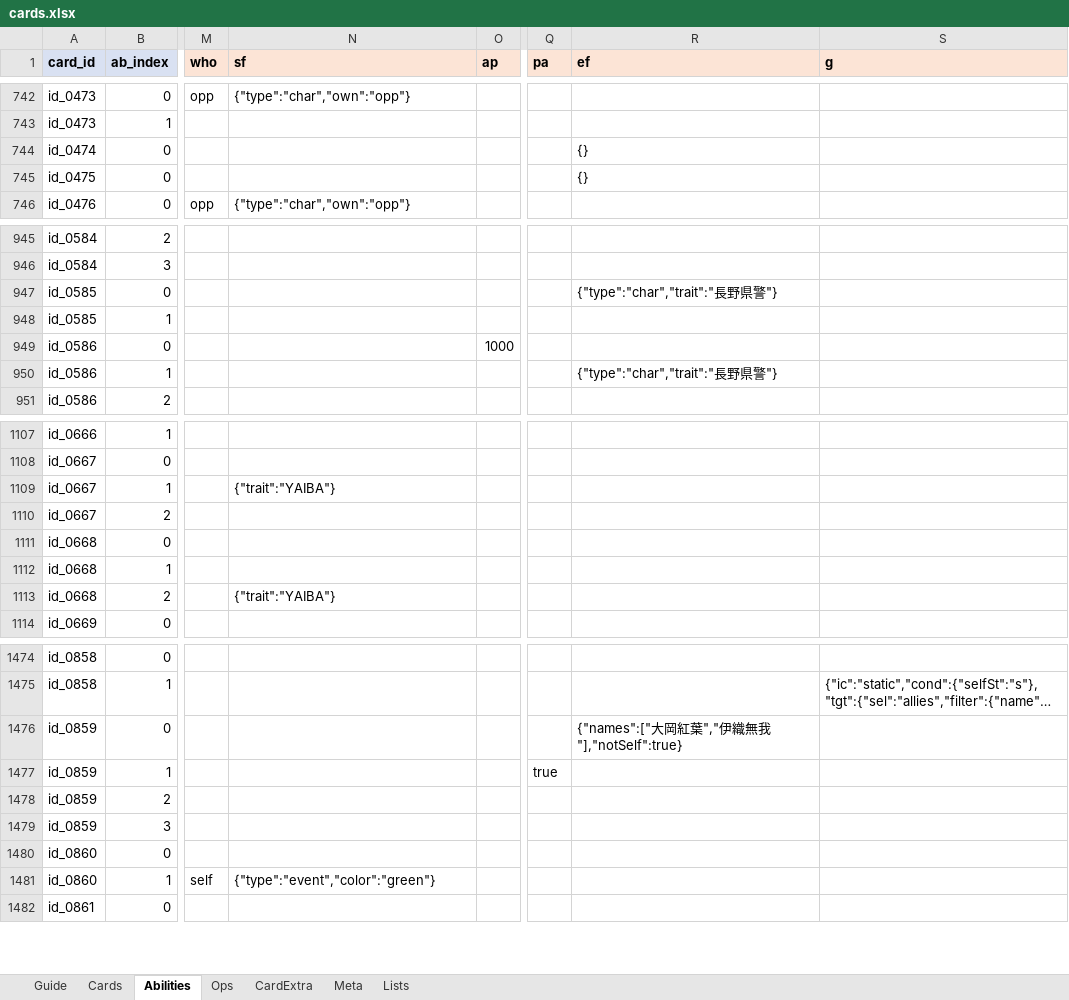
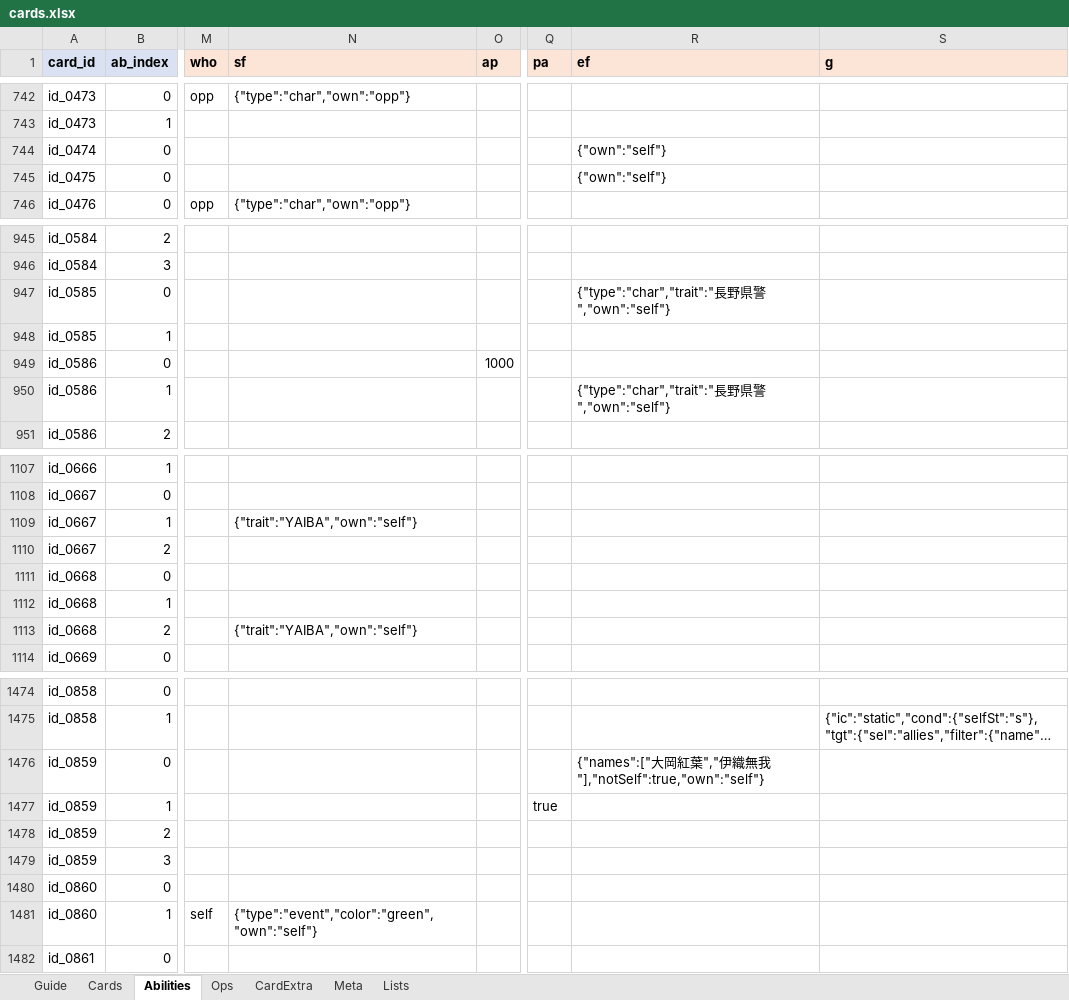
Before and after one commit to lcchun18-crypto/conanTCG, an Excel workbook: data/cards.xlsx, sheet Abilities, drawn as a sheet; only a part is shown, gaps mark what is left out; long unchanged cells end in …; values as stored, in another font and other column widths than the file's, no borders; the diff covers the shown part only; the diff names each change by its address in the sheet, - before the commit and + after, or states it on an @@ line.

```diff
--- a/data/cards.xlsx (sheet Abilities)
+++ b/data/cards.xlsx (sheet Abilities)
-R744:R745 (ef): {}
+R744:R745 (ef): {"own":"self"}
-R947 (ef): {"type":"char","trait":"長野県警"}
+R947 (ef): {"type":"char","trait":"長野県警","own":"self"}
-R950 (ef): {"type":"char","trait":"長野県警"}
+R950 (ef): {"type":"char","trait":"長野県警","own":"self"}
-N1109 (sf): {"trait":"YAIBA"}
+N1109 (sf): {"trait":"YAIBA","own":"self"}
-N1113 (sf): {"trait":"YAIBA"}
+N1113 (sf): {"trait":"YAIBA","own":"self"}
-R1476 (ef): …無我"],"notSelf":true}
+R1476 (ef): …無我"],"notSelf":true,"own":"self"}
-N1481 (sf): {"type":"event","color":"green"}
+N1481 (sf): {"type":"event","color":"green","own":"self"}
```
Also changed, not shown: 38 edited cells elsewhere in this sheet, sheet Ops, sheet Guide, sheet Lists, 21 other files.
